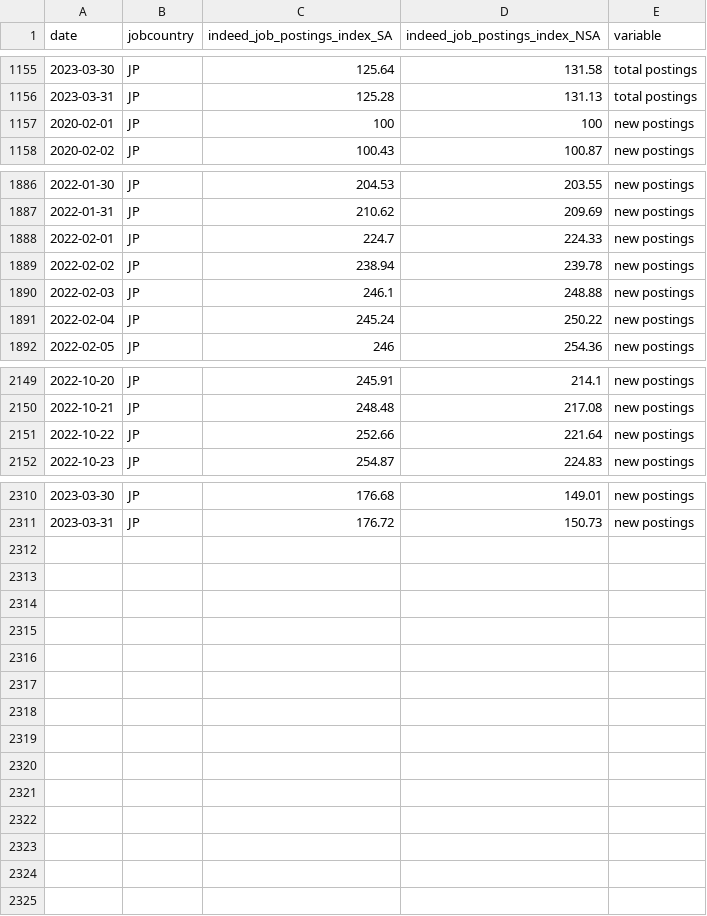
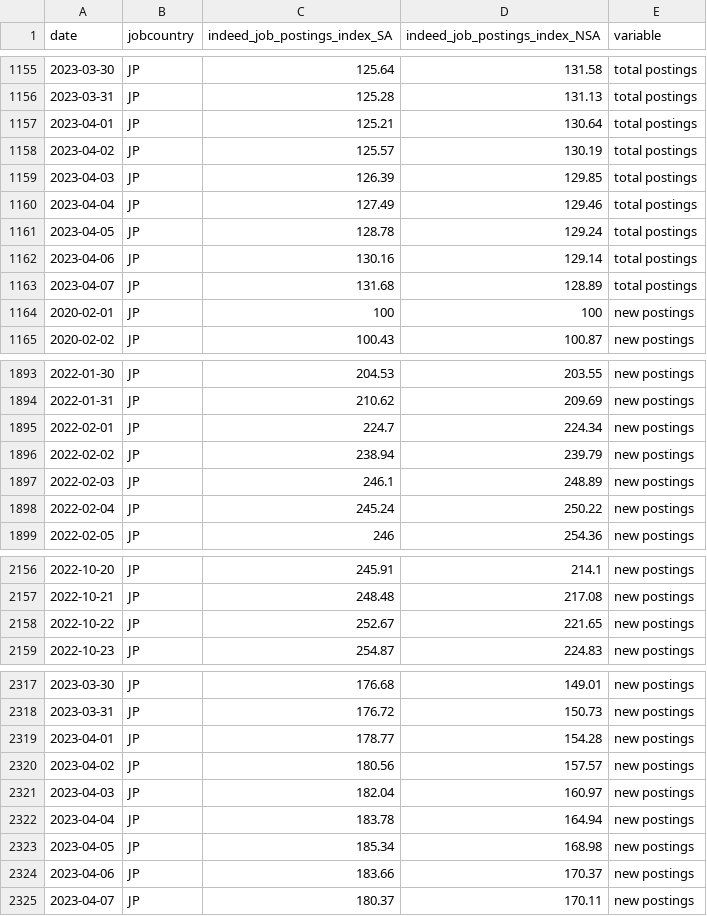
Before and after one commit to hiring-lab/job_postings_tracker, a CSV file: JP/aggregate_job_postings_JP.csv, drawn as a sheet; only a part is shown, gaps mark what is left out; the diff covers the shown part only.

```diff
--- a/JP/aggregate_job_postings_JP.csv
+++ b/JP/aggregate_job_postings_JP.csv
@@ -1156,2 +1156,9 @@ date,jobcountry,indeed_job_postings_index_SA,indeed_job_postings_index_NSA,varia
 2023-03-31,JP,125.28,131.13,total postings
+2023-04-01,JP,125.21,130.64,total postings
+2023-04-02,JP,125.57,130.19,total postings
+2023-04-03,JP,126.39,129.85,total postings
+2023-04-04,JP,127.49,129.46,total postings
+2023-04-05,JP,128.78,129.24,total postings
+2023-04-06,JP,130.16,129.14,total postings
+2023-04-07,JP,131.68,128.89,total postings
 2020-02-01,JP,100,100,new postings
@@ -1887,5 +1894,5 @@ date,jobcountry,indeed_job_postings_index_SA,indeed_job_postings_index_NSA,varia
 2022-01-31,JP,210.62,209.69,new postings
-2022-02-01,JP,224.7,224.33,new postings
-2022-02-02,JP,238.94,239.78,new postings
-2022-02-03,JP,246.1,248.88,new postings
+2022-02-01,JP,224.7,224.34,new postings
+2022-02-02,JP,238.94,239.79,new postings
+2022-02-03,JP,246.1,248.89,new postings
 2022-02-04,JP,245.24,250.22,new postings
@@ -2150,3 +2157,3 @@ date,jobcountry,indeed_job_postings_index_SA,indeed_job_postings_index_NSA,varia
 2022-10-21,JP,248.48,217.08,new postings
-2022-10-22,JP,252.66,221.64,new postings
+2022-10-22,JP,252.67,221.65,new postings
 2022-10-23,JP,254.87,224.83,new postings
@@ -2311 +2318,8 @@ date,jobcountry,indeed_job_postings_index_SA,indeed_job_postings_index_NSA,varia
 2023-03-31,JP,176.72,150.73,new postings
+2023-04-01,JP,178.77,154.28,new postings
+2023-04-02,JP,180.56,157.57,new postings
+2023-04-03,JP,182.04,160.97,new postings
+2023-04-04,JP,183.78,164.94,new postings
+2023-04-05,JP,185.34,168.98,new postings
+2023-04-06,JP,183.66,170.37,new postings
+2023-04-07,JP,180.37,170.11,new postings
```
Also changed, not shown: 37 edited cells elsewhere in this file, AU/aggregate_job_postings_AU.csv, FR/aggregate_job_postings_FR.csv, 17 other files.
